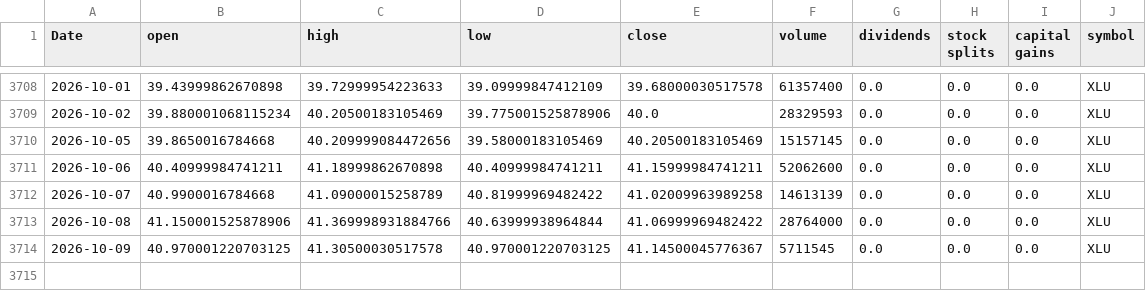
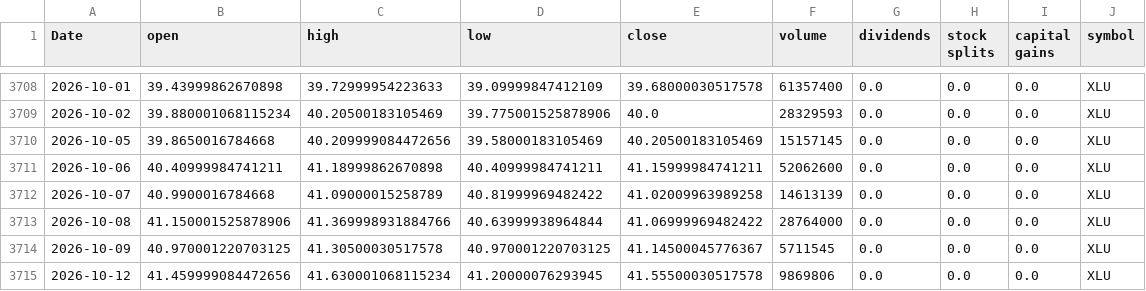
Before and after one commit to Akishai18/SignalM, a CSV file: data/sectors/xlu_data.csv, drawn as a sheet; only a part is shown, gaps mark what is left out.

```diff
--- a/data/sectors/xlu_data.csv
+++ b/data/sectors/xlu_data.csv
@@ -3714 +3714,2 @@ Date,open,high,low,close,volume,dividends,stock splits,capital gains,symbol
 2026-10-09,40.970001220703125,41.30500030517578,40.970001220703125,41.14500045776367,5711545,0.0,0.0,0.0,XLU
+2026-10-12,41.459999084472656,41.630001068115234,41.20000076293945,41.55500030517578,9869806,0.0,0.0,0.0,XLU
```
Also changed, not shown: data/sectors/xli_data.csv, data/sectors/xlk_data.csv, 46 other files.
